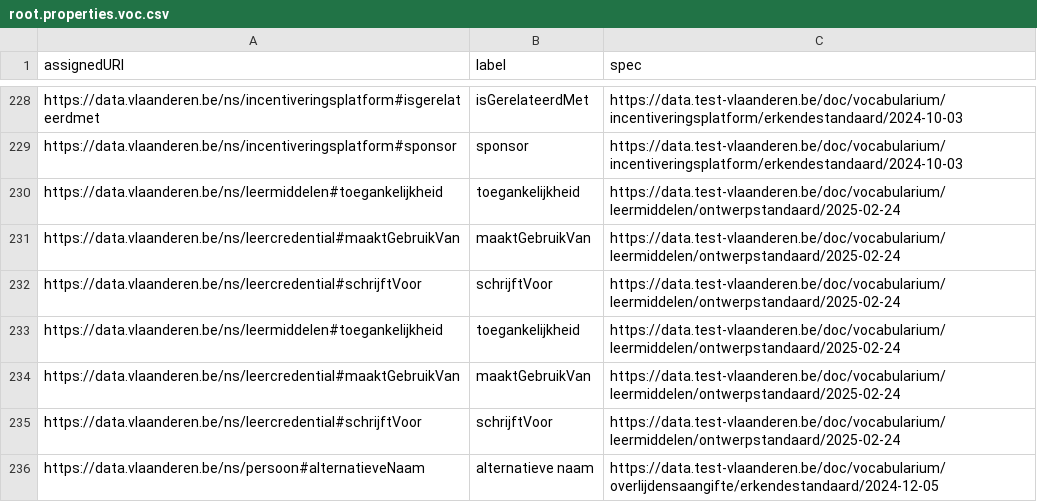
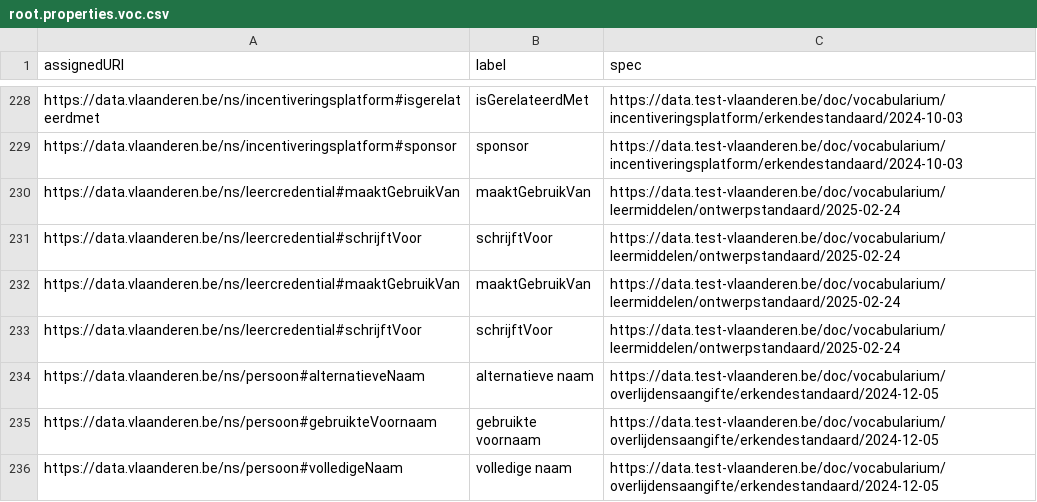
Before and after one commit to Informatievlaanderen/data.vlaanderen.be-statistics, a CSV file: root.properties.voc.csv, drawn as a sheet; only a part is shown, gaps mark what is left out; the shorter side is filled out with more unchanged rows.

```diff
--- a/root.properties.voc.csv
+++ b/root.properties.voc.csv
@@ -229,6 +229,4 @@
 "https://data.vlaanderen.be/ns/incentiveringsplatform#sponsor","sponsor","https://data.test-vlaanderen.be/doc/vocabularium/incentiveringsplatform/erkendestandaard/2024-10-03"
-"https://data.vlaanderen.be/ns/leermiddelen#toegankelijkheid","toegankelijkheid","https://data.test-vlaanderen.be/doc/vocabularium/leermiddelen/ontwerpstandaard/2025-02-24"
 "https://data.vlaanderen.be/ns/leercredential#maaktGebruikVan","maaktGebruikVan","https://data.test-vlaanderen.be/doc/vocabularium/leermiddelen/ontwerpstandaard/2025-02-24"
 "https://data.vlaanderen.be/ns/leercredential#schrijftVoor","schrijftVoor","https://data.test-vlaanderen.be/doc/vocabularium/leermiddelen/ontwerpstandaard/2025-02-24"
-"https://data.vlaanderen.be/ns/leermiddelen#toegankelijkheid","toegankelijkheid","https://data.test-vlaanderen.be/doc/vocabularium/leermiddelen/ontwerpstandaard/2025-02-24"
 "https://data.vlaanderen.be/ns/leercredential#maaktGebruikVan","maaktGebruikVan","https://data.test-vlaanderen.be/doc/vocabularium/leermiddelen/ontwerpstandaard/2025-02-24"
```
Also changed, not shown: root.classes.voc.csv, root.externalclasses.voc.csv, 20 other files.
